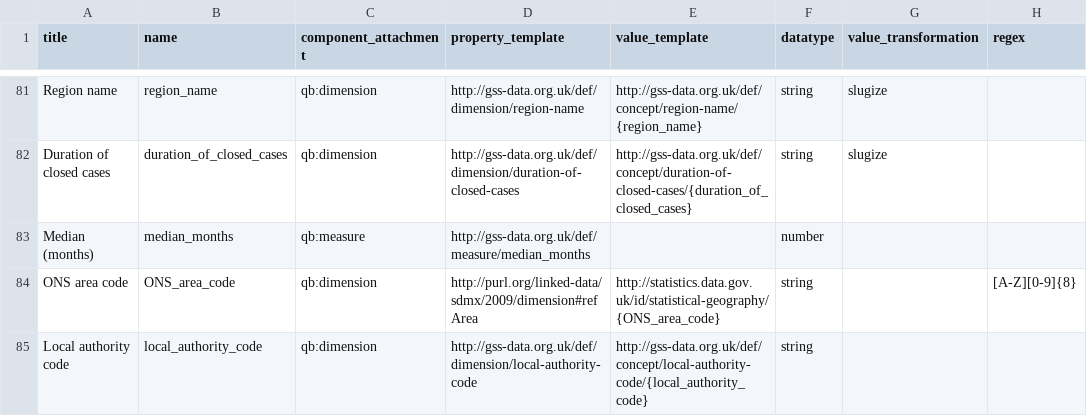
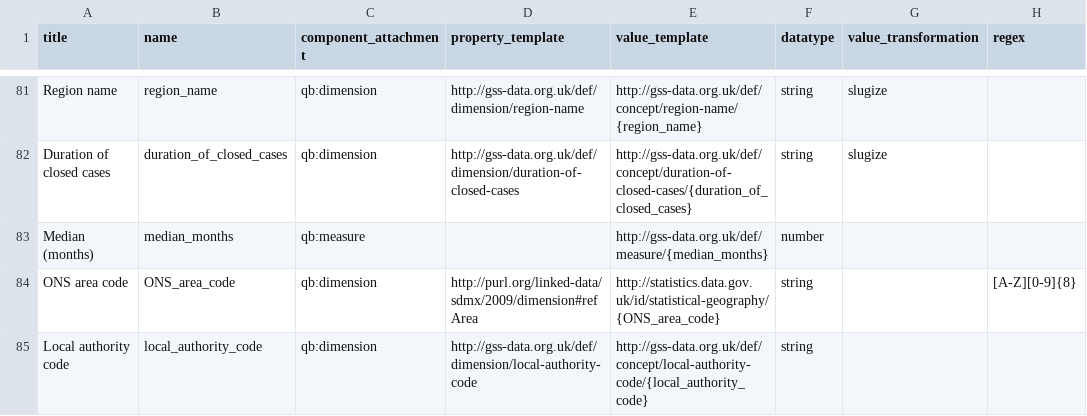
Before and after one commit to GSS-Cogs/family-disability, a CSV file: reference/columns.csv, drawn as a sheet; only a part is shown, gaps mark what is left out; the diff names each change by its address in the sheet, - before the commit and + after, or states it on an @@ line.

Commit message:
updates

```diff
--- a/reference/columns.csv
+++ b/reference/columns.csv
-D83 (property_template): http://gss-data.org.uk/def/measure/median_months
+D83 (property_template): (empty)
-E83 (value_template): (empty)
+E83 (value_template): http://gss-data.org.uk/def/measure/{median_months}
```
